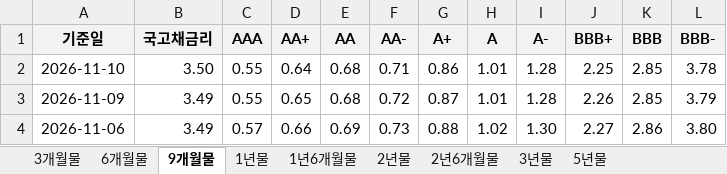
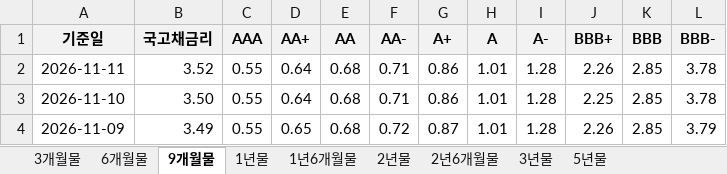
Before and after one commit to everyday267/kofia_spread_new, an Excel workbook: docs/kofia_corp_spread_history.xlsx, sheet 9개월물, drawn as a sheet; only a part is shown; the shorter side is filled out with more unchanged rows; values as stored, in another font and other column widths than the file's, no borders; the diff names each change by its address in the sheet, - before the commit and + after, or states it on an @@ line.

```diff
--- a/docs/kofia_corp_spread_history.xlsx (sheet 9개월물)
+++ b/docs/kofia_corp_spread_history.xlsx (sheet 9개월물)
+row 2: 2026-11-11 | 3.52 | 0.55 | 0.64 | 0.68 | 0.71 | 0.86 | 1.01 | 1.28 | 2.26 | 2.85 | 3.78
```
Also changed, not shown: sheet 5년물, sheet 2년6개월물, sheet 2년물, sheet 1년6개월물, sheet 6개월물, sheet 3년물, 2 more sheets, 2 other files.
